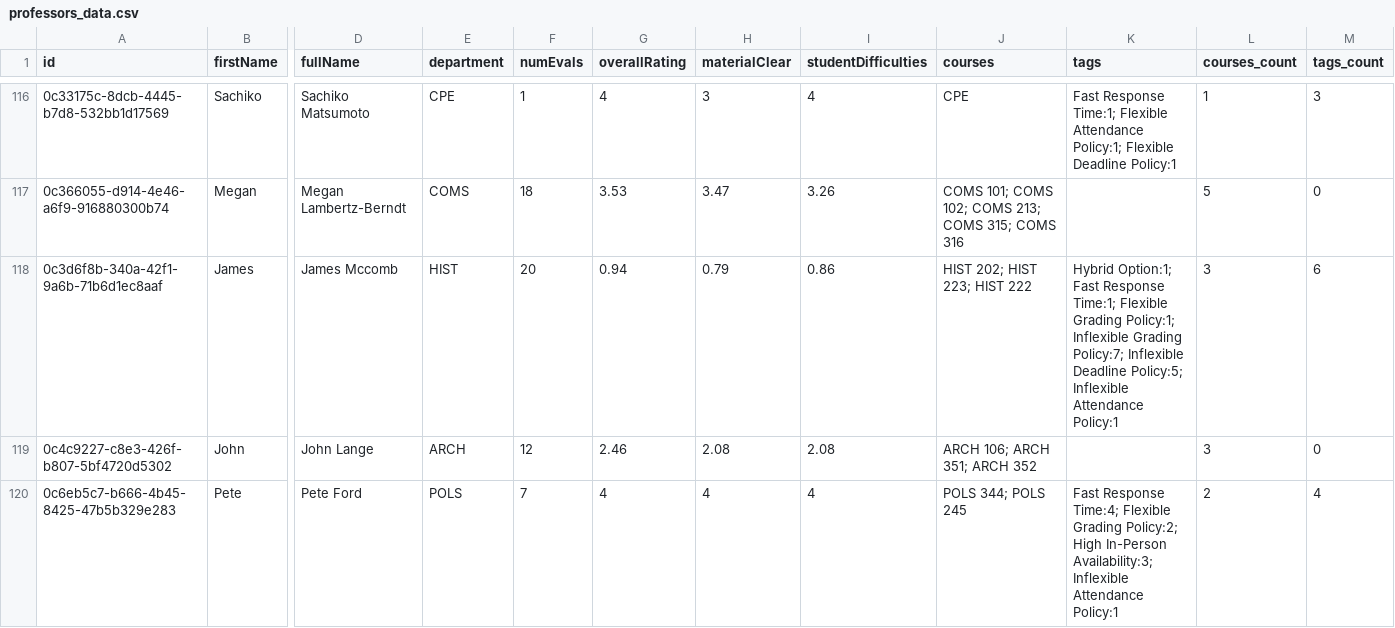
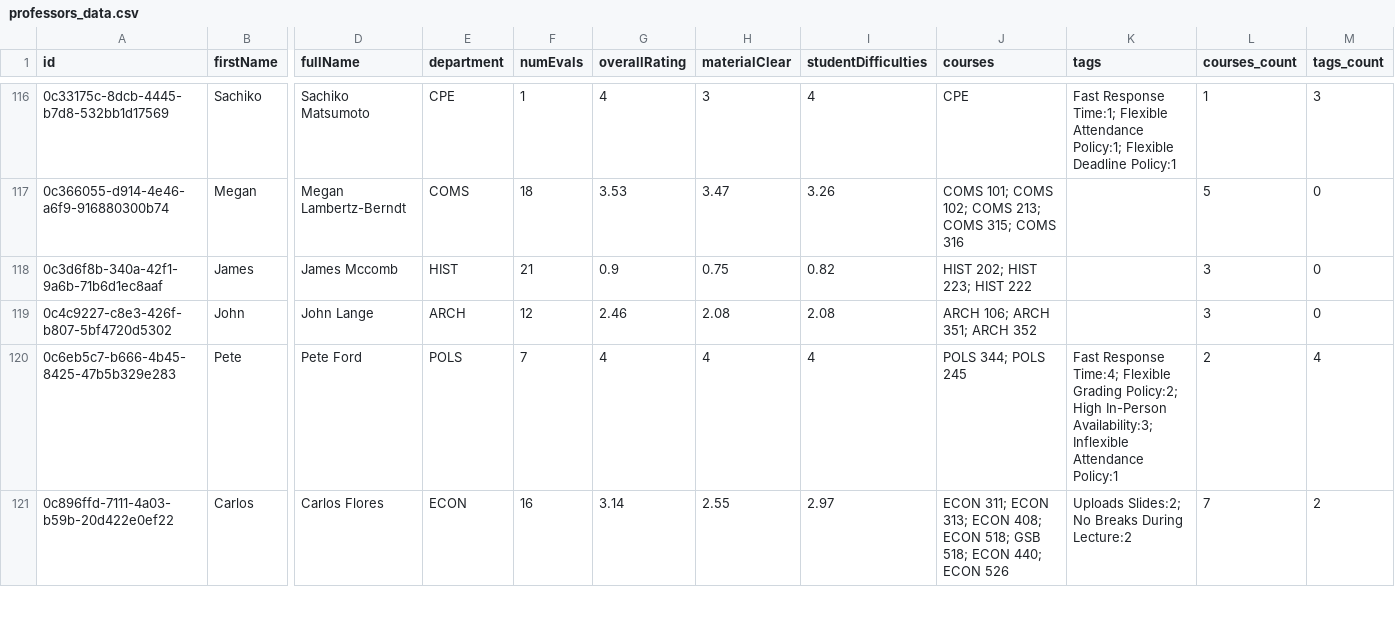
Before and after one commit to sreshtalluri/polyratings-data-collection, a CSV file: data/main/professors_data.csv, drawn as a sheet; only a part is shown, gaps mark what is left out; the shorter side is filled out with more unchanged rows; the diff covers the shown part only; the diff names each change by its address in the sheet, - before the commit and + after, or states it on an @@ line.

```diff
--- a/data/main/professors_data.csv
+++ b/data/main/professors_data.csv
-F118 (numEvals): 20
+F118 (numEvals): 21
-G118 (overallRating): 0.94
+G118 (overallRating): 0.9
-H118 (materialClear): 0.79
+H118 (materialClear): 0.75
-I118 (studentDifficulties): 0.86
+I118 (studentDifficulties): 0.82
-K118 (tags): Hybrid Option:1; Fast Response Time:1; Flexible Grading Policy:1; Inflexible Grading Policy:7; Inflexible Deadline Policy:5; Inflexible Attendance Policy:1
+K118 (tags): (empty)
-M118 (tags_count): 6
+M118 (tags_count): 0
```
Also changed, not shown: 29 edited cells elsewhere in this file, data/main/department_summary.csv, data/main/professor_name_to_id.csv.
